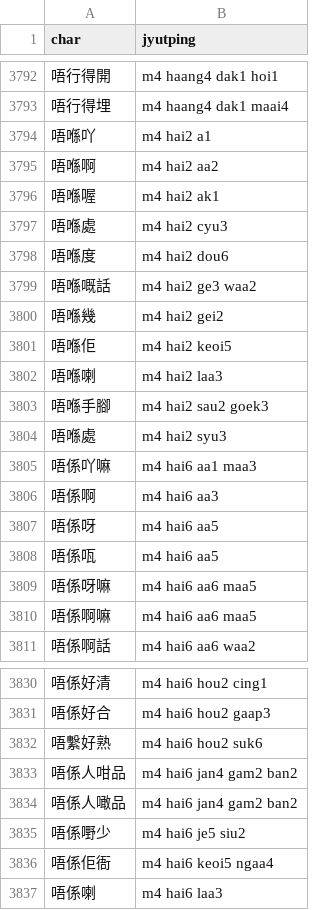
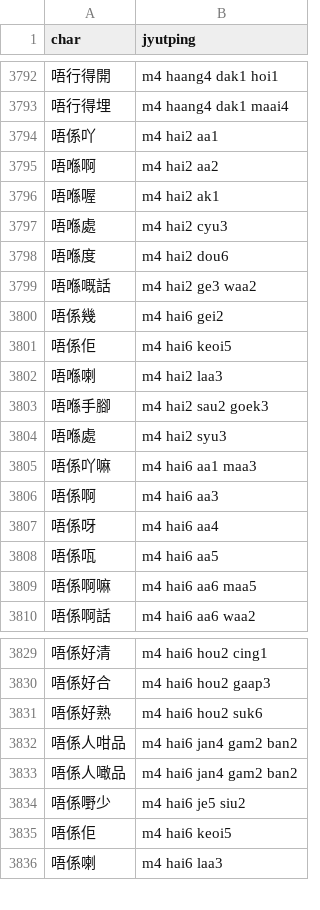
Before and after one commit to CanCLID/rime-cantonese-upstream, a CSV file: phrase_fragment.csv, drawn as a sheet; only a part is shown, gaps mark what is left out.

```diff
--- a/phrase_fragment.csv
+++ b/phrase_fragment.csv
@@ -3793,3 +3793,3 @@ char,jyutping
 唔行得埋,m4 haang4 dak1 maai4
-唔喺吖,m4 hai2 a1
+唔係吖,m4 hai2 aa1
 唔喺啊,m4 hai2 aa2
@@ -3799,4 +3799,4 @@ char,jyutping
 唔喺嘅話,m4 hai2 ge3 waa2
-唔喺幾,m4 hai2 gei2
-唔喺佢,m4 hai2 keoi5
+唔係幾,m4 hai6 gei2
+唔係佢,m4 hai6 keoi5
 唔喺喇,m4 hai2 laa3
@@ -3806,5 +3806,4 @@ char,jyutping
 唔係啊,m4 hai6 aa3
-唔係呀,m4 hai6 aa5
+唔係呀,m4 hai6 aa4
 唔係咓,m4 hai6 aa5
-唔係呀嘛,m4 hai6 aa6 maa5
 唔係啊嘛,m4 hai6 aa6 maa5
@@ -3831,3 +3830,3 @@ char,jyutping
 唔係好合,m4 hai6 hou2 gaap3
-唔繫好熟,m4 hai6 hou2 suk6
+唔係好熟,m4 hai6 hou2 suk6
 唔係人咁品,m4 hai6 jan4 gam2 ban2
@@ -3835,3 +3834,3 @@ char,jyutping
 唔係嘢少,m4 hai6 je5 siu2
-唔係佢衙,m4 hai6 keoi5 ngaa4
+唔係佢,m4 hai6 keoi5
 唔係喇,m4 hai6 laa3
```
Also changed, not shown: 1 other file.
